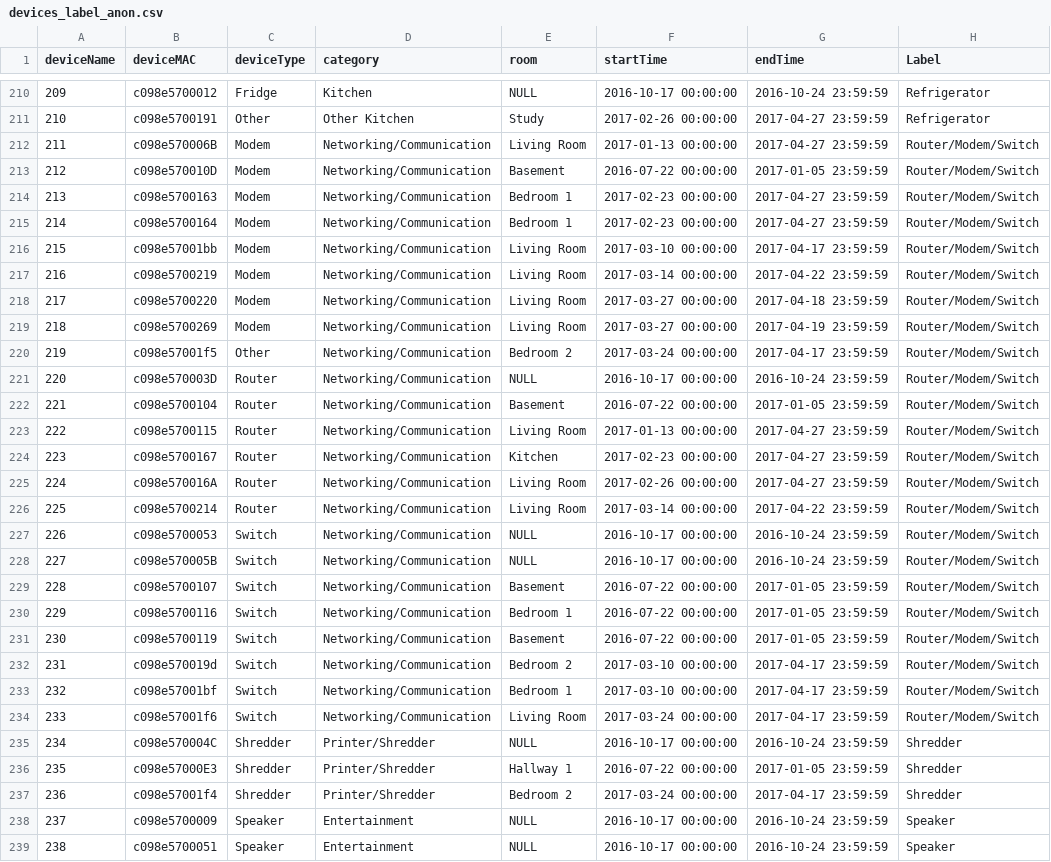
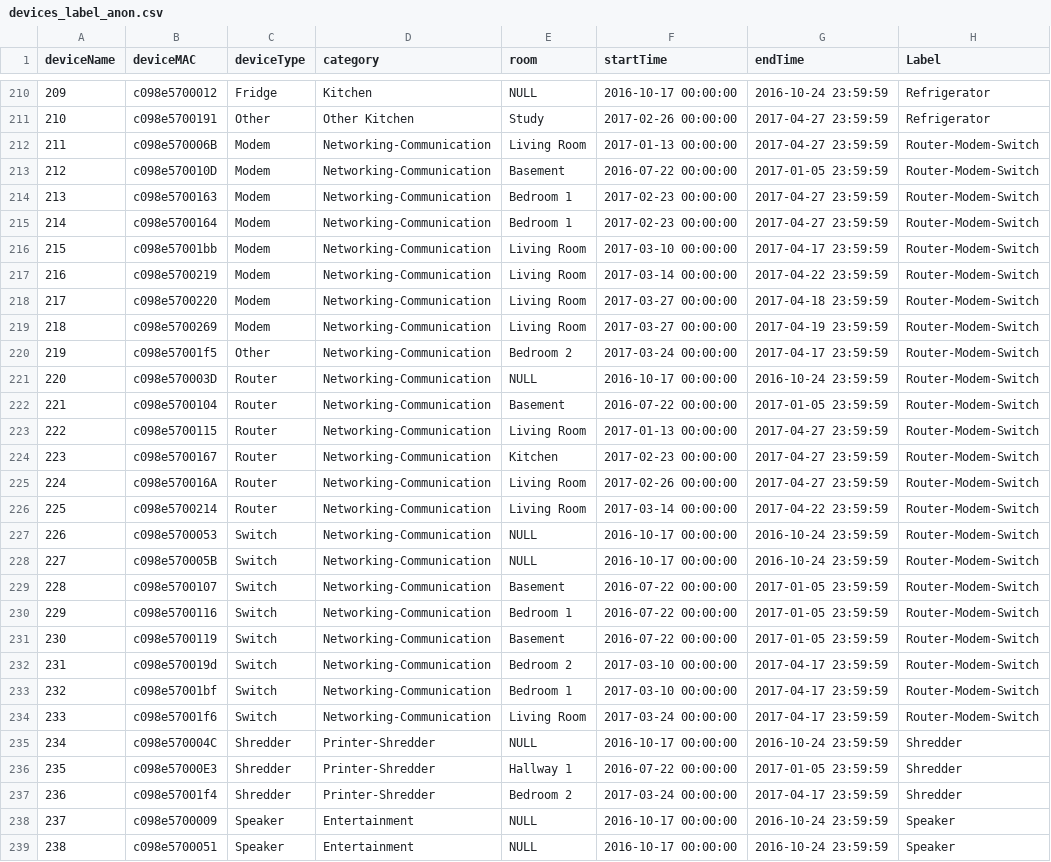
Before and after one commit to lab11/power-metadata-learning, a CSV file: devices/devices_label_anon.csv, drawn as a sheet; only a part is shown, gaps mark what is left out; the diff covers the shown part only; the diff names each change by its address in the sheet, - before the commit and + after, or states it on an @@ line.

Commit message:
changes slashes to dashes for processing filenames

```diff
--- a/devices/devices_label_anon.csv
+++ b/devices/devices_label_anon.csv
-D212:D234 (category): Networking/Communication
+D212:D234 (category): Networking-Communication
-H212:H234 (Label): Router/Modem/Switch
+H212:H234 (Label): Router-Modem-Switch
-D235:D237 (category): Printer/Shredder
+D235:D237 (category): Printer-Shredder
```
Also changed, not shown: 72 edited cells elsewhere in this file.
